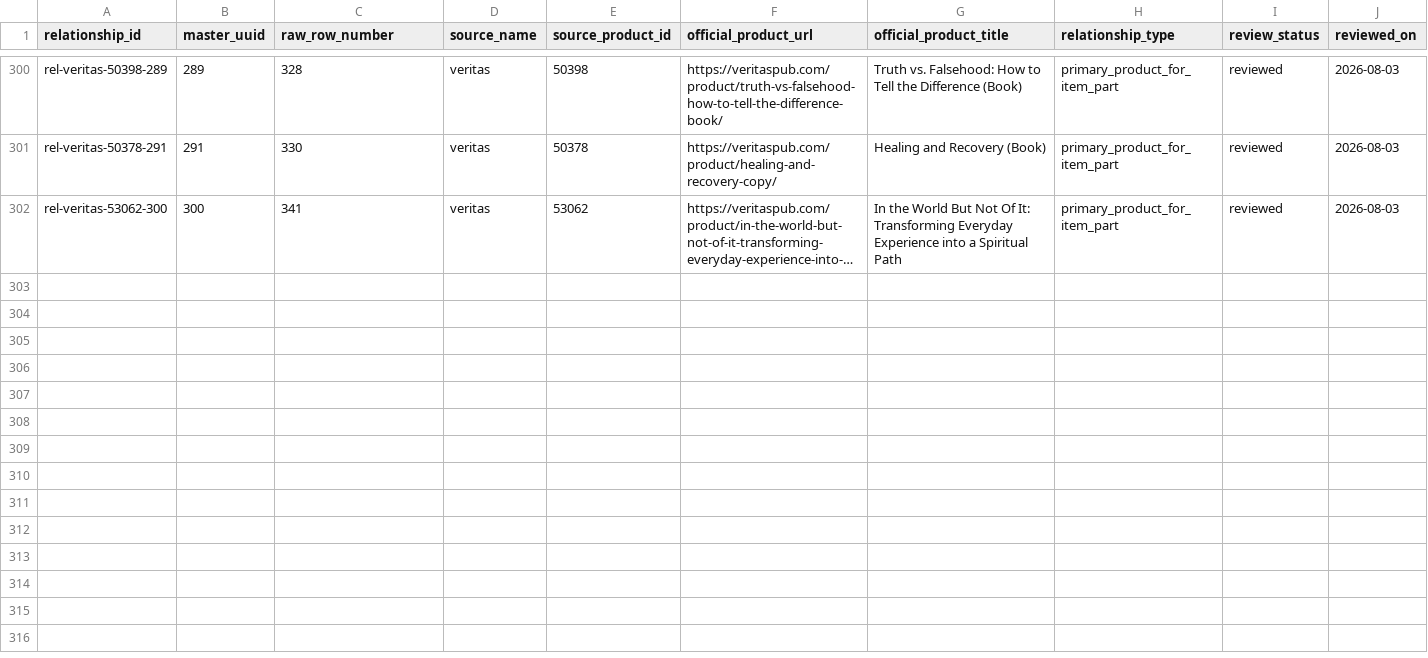
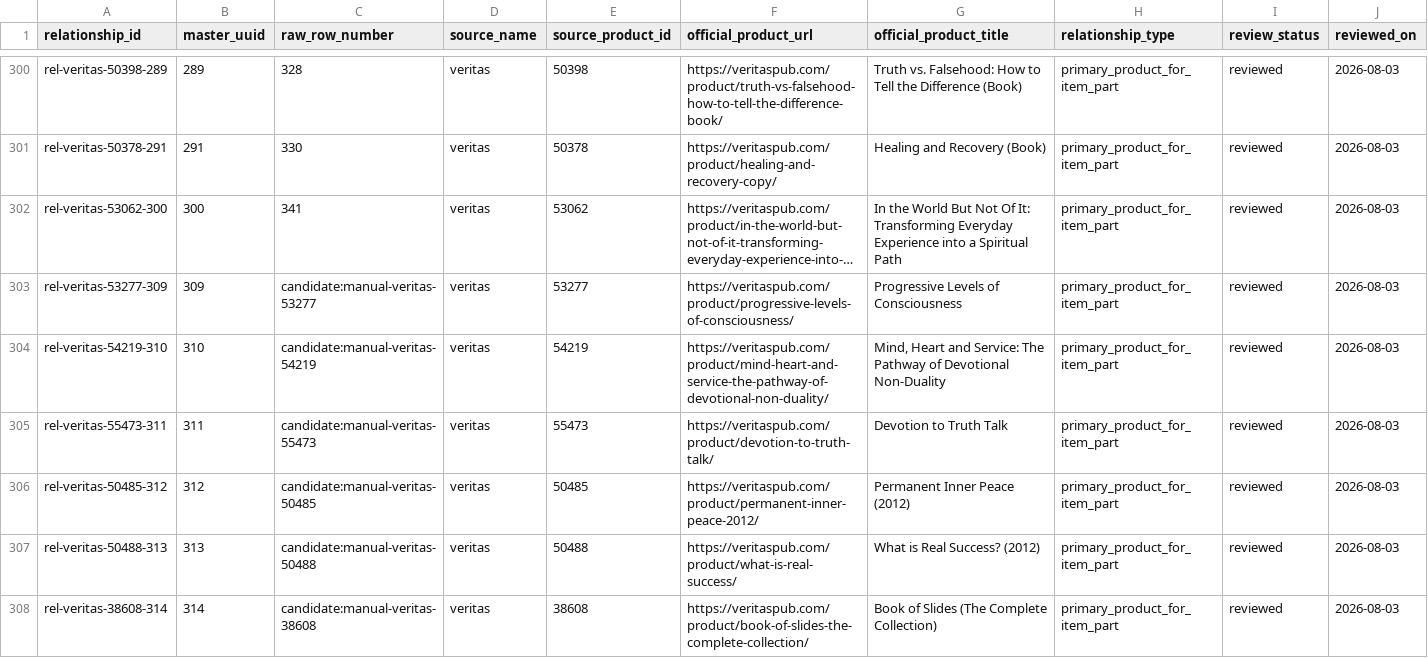
Before and after one commit to 56eli/docsheet, a CSV file: data/product_relationships.csv, drawn as a sheet; only a part is shown, gaps mark what is left out; long unchanged cells end in …; rows hold the shown columns only; the diff covers the shown part only; the diff names each change by its address in the sheet, - before the commit and + after, or states it on an @@ line.

Commit message:
Close F1: add 11 reviewed primary relationships for promoted masters 309-319; harden coverage guard
- Add rel-veritas-<pid>-<uuid> primary_product_for_item_part rows (reviewed
  2026-08-03, evidence = official product URL, note cites owner-approved
  promotion) for masters 309-319; relationship layer 301 -> 312 rows
  (304 primary + 8 related), 304/304 URL-bearing masters covered,
  165 distinct products.
- Promote warn_uncovered_primary_relationships to hard failure
  validate_primary_relationship_coverage (ValueError); tamper test deletes a
  promoted row and expects --check to fail loudly.
- Regenerate Pages outputs (product-relationships.json 312 rows, review
  overview + catalogue-meta counts; Everything still 363).
- Update docs to resolved state: README/handoff 312, schema invariant
  restored, RELATIONSHIP_EXPANSION_AUDIT coverage history, handoff P1 entry
  removed, audit 12.6, TEMP_RESPONSE 11b. Suite now 62 tests, coverage 92%.

Co-authored-by: arena-agent <297053741+arena-agent@users.noreply.github.com>

```diff
--- a/data/product_relationships.csv
+++ b/data/product_relationships.csv
+row 303: rel-veritas-53277-309 | 309 | candidate:manual-veritas-53277 | veritas | 53277 | https://veritaspub.com/product/progressive-levels-of-consciousness/ | Progressive Levels of Consciousness | primary_product_for_item_part | reviewed | 2026-08-03
+row 304: rel-veritas-54219-310 | 310 | candidate:manual-veritas-54219 | veritas | 54219 | https://veritaspub.com/product/mind-heart-and-service-the-pathway-of-devotional-non-duality/ | Mind, Heart and Service: The Pathway of Devotional Non-Duality | primary_product_for_item_part | reviewed | 2026-08-03
+row 305: rel-veritas-55473-311 | 311 | candidate:manual-veritas-55473 | veritas | 55473 | https://veritaspub.com/product/devotion-to-truth-talk/ | Devotion to Truth Talk | primary_product_for_item_part | reviewed | 2026-08-03
+row 306: rel-veritas-50485-312 | 312 | candidate:manual-veritas-50485 | veritas | 50485 | https://veritaspub.com/product/permanent-inner-peace-2012/ | Permanent Inner Peace (2012) | primary_product_for_item_part | reviewed | 2026-08-03
+row 307: rel-veritas-50488-313 | 313 | candidate:manual-veritas-50488 | veritas | 50488 | https://veritaspub.com/product/what-is-real-success/ | What is Real Success? (2012) | primary_product_for_item_part | reviewed | 2026-08-03
+row 308: rel-veritas-38608-314 | 314 | candidate:manual-veritas-38608 | veritas | 38608 | https://veritaspub.com/product/book-of-slides-the-complete-collection/ | Book of Slides (The Complete Collection) | primary_product_for_item_part | reviewed | 2026-08-03
```
Also changed, not shown: 5 added rows elsewhere in this file, 12 other files.
